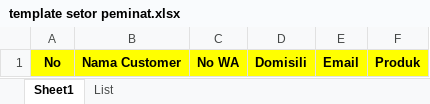
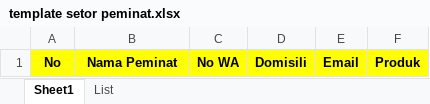
Before and after one commit to roem9/si_umroh, an Excel workbook: writable/temp/template setor peminat.xlsx, sheet Sheet1, drawn as a sheet; values as stored, in another font and other column widths than the file's, no borders; the diff names each change by its address in the sheet, - before the commit and + after, or states it on an @@ line.

```diff
--- a/writable/temp/template setor peminat.xlsx (sheet Sheet1)
+++ b/writable/temp/template setor peminat.xlsx (sheet Sheet1)
-B1: Nama Customer
+B1: Nama Peminat
```
Also changed, not shown: sheet List, 28 other files.
